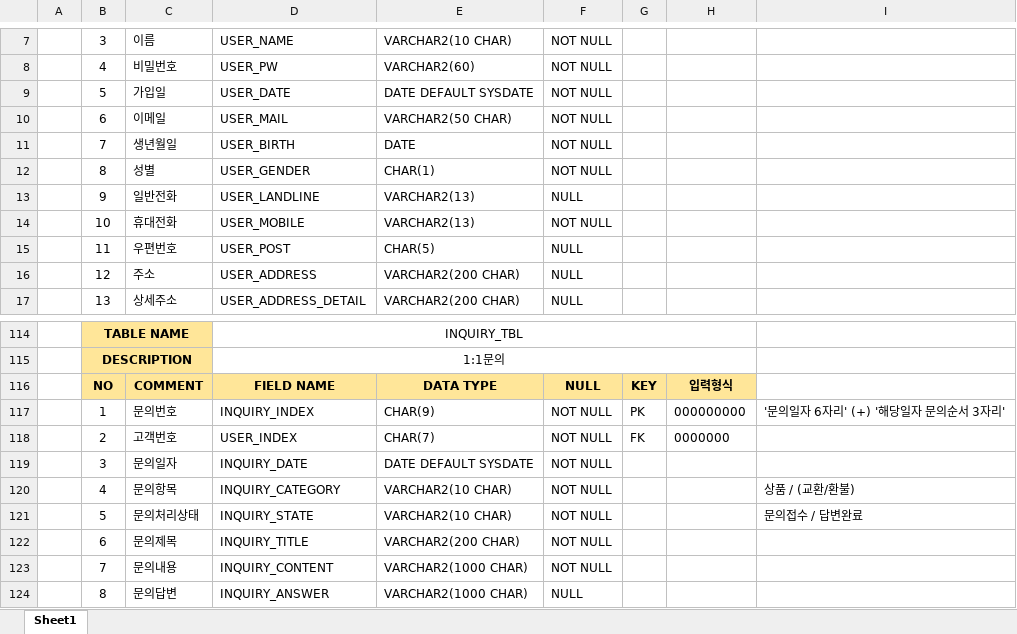
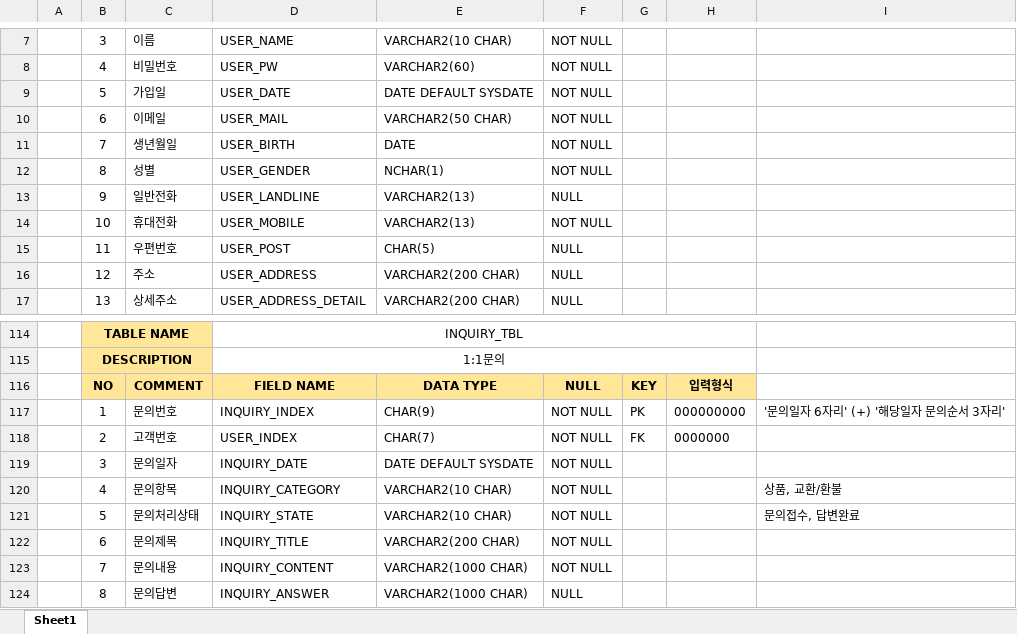
Before and after one commit to RryuJA/joeunmall-teamproject-2, an Excel workbook: joeunmall_자료/joeun_테이블설계.xlsx, sheet Sheet1, drawn as a sheet; only a part is shown, gaps mark what is left out; values as stored, in another font and other column widths than the file's, no borders; the diff names each change by its address in the sheet, - before the commit and + after, or states it on an @@ line.

Commit message:
document update

```diff
--- a/joeunmall_자료/joeun_테이블설계.xlsx (sheet Sheet1)
+++ b/joeunmall_자료/joeun_테이블설계.xlsx (sheet Sheet1)
-E12: CHAR(1)
+E12: NCHAR(1)
-I120: 상품 / (교환/환불)
+I120: 상품, 교환/환불
-I121: 문의접수 / 답변완료
+I121: 문의접수, 답변완료
```
